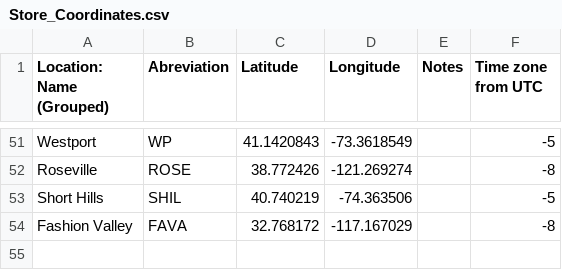
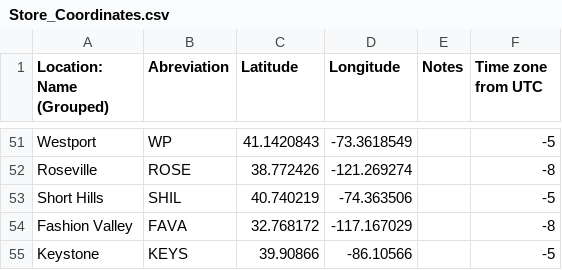
Before and after one commit to weatherman3/Weather, a CSV file: Store_Coordinates.csv, drawn as a sheet; only a part is shown, gaps mark what is left out.

Commit message:
Store_Coordinates.csv

```diff
--- a/Store_Coordinates.csv
+++ b/Store_Coordinates.csv
@@ -54 +54,2 @@ Short Hills,SHIL,40.740219,-74.363506,,-5
 Fashion Valley,FAVA,32.768172,-117.167029,,-8
+Keystone,KEYS,39.90866,-86.10566,,-5
```
